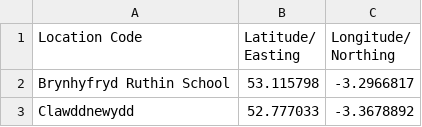
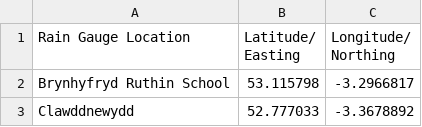
Before and after one commit to cjnankervis/Re-Climate, a CSV file: Rainfall_Gauges/NRW_Gauges.csv, drawn as a sheet; only a part is shown.

Commit message:
Update NRW_Gauges.csv

```diff
--- a/Rainfall_Gauges/NRW_Gauges.csv
+++ b/Rainfall_Gauges/NRW_Gauges.csv
@@ -1,2 +1,2 @@
-Location Code,Latitude/ Easting,Longitude/ Northing
+Rain Gauge Location,Latitude/ Easting,Longitude/ Northing
 Brynhyfryd Ruthin School,53.115798,-3.2966817
```
